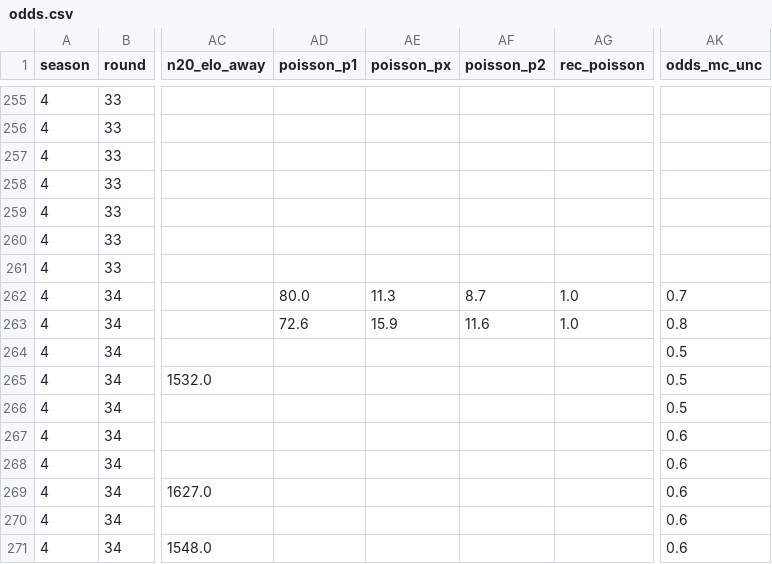
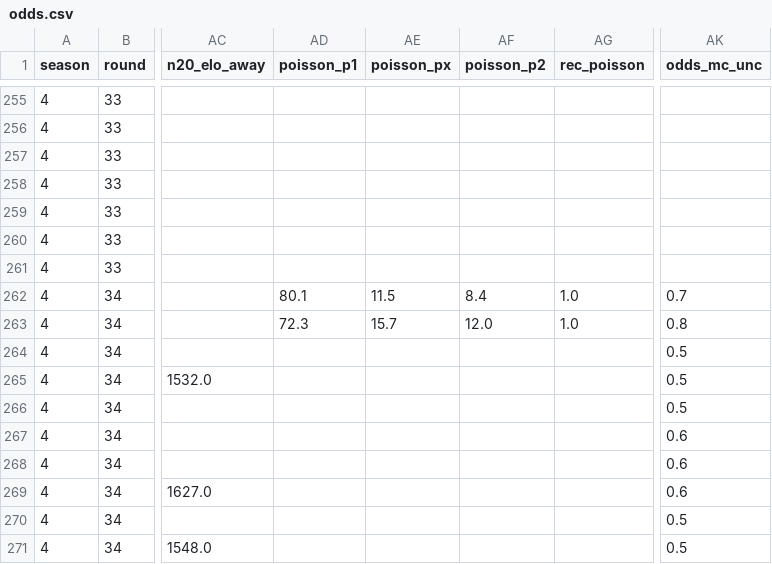
Before and after one commit to Stenner93/Odds, a CSV file: data/odds.csv, drawn as a sheet; only a part is shown, gaps mark what is left out; the diff names each change by its address in the sheet, - before the commit and + after, or states it on an @@ line.

```diff
--- a/data/odds.csv
+++ b/data/odds.csv
-AD262 (poisson_p1): 80.0
+AD262 (poisson_p1): 80.1
-AE262 (poisson_px): 11.3
+AE262 (poisson_px): 11.5
-AF262 (poisson_p2): 8.7
+AF262 (poisson_p2): 8.4
-AD263 (poisson_p1): 72.6
+AD263 (poisson_p1): 72.3
-AE263 (poisson_px): 15.9
+AE263 (poisson_px): 15.7
-AF263 (poisson_p2): 11.6
+AF263 (poisson_p2): 12.0
-AK270:AK271 (odds_mc_unc): 0.6
+AK270:AK271 (odds_mc_unc): 0.5
```
Also changed, not shown: 1 other file.
